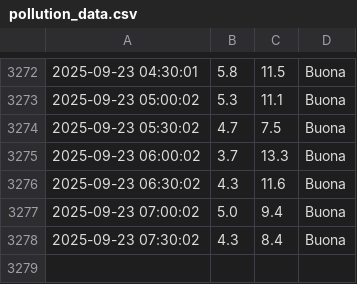
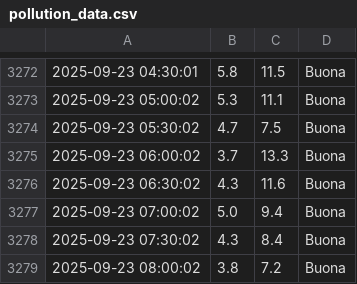
Before and after one commit to francescomannarino/pollution-monitor, a CSV file: data/pollution_data.csv, drawn as a sheet; only a part is shown, gaps mark what is left out; the diff names each change by its address in the sheet, - before the commit and + after, or states it on an @@ line.

Commit message:
Update data Tue 23 Sep 08:00:05 CEST 2025

```diff
--- a/data/pollution_data.csv
+++ b/data/pollution_data.csv
+row 3279: 2025-09-23 08:00:02 | 3.8 | 7.2 | Buona
```
Also changed, not shown: 2 other files.
